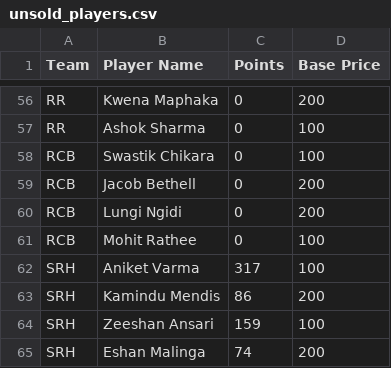
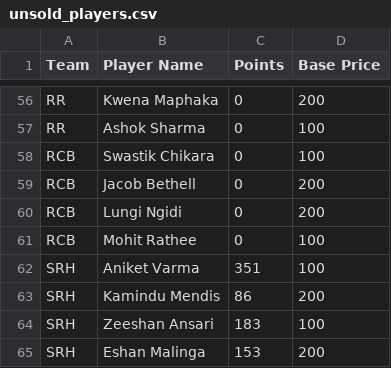
Before and after one commit to AsifCodeBank123/ipl-fantasy-dashboard, a CSV file: unsold_players.csv, drawn as a sheet; only a part is shown, gaps mark what is left out.

```diff
--- a/unsold_players.csv
+++ b/unsold_players.csv
@@ -61,5 +61,5 @@ RCB,Lungi Ngidi,0,200
 RCB,Mohit Rathee,0,100
-SRH,Aniket Varma,317,100
+SRH,Aniket Varma,351,100
 SRH,Kamindu Mendis,86,200
-SRH,Zeeshan Ansari,159,100
-SRH,Eshan Malinga,74,200
+SRH,Zeeshan Ansari,183,100
+SRH,Eshan Malinga,153,200
```
Also changed, not shown: points.csv, 1 other file.
